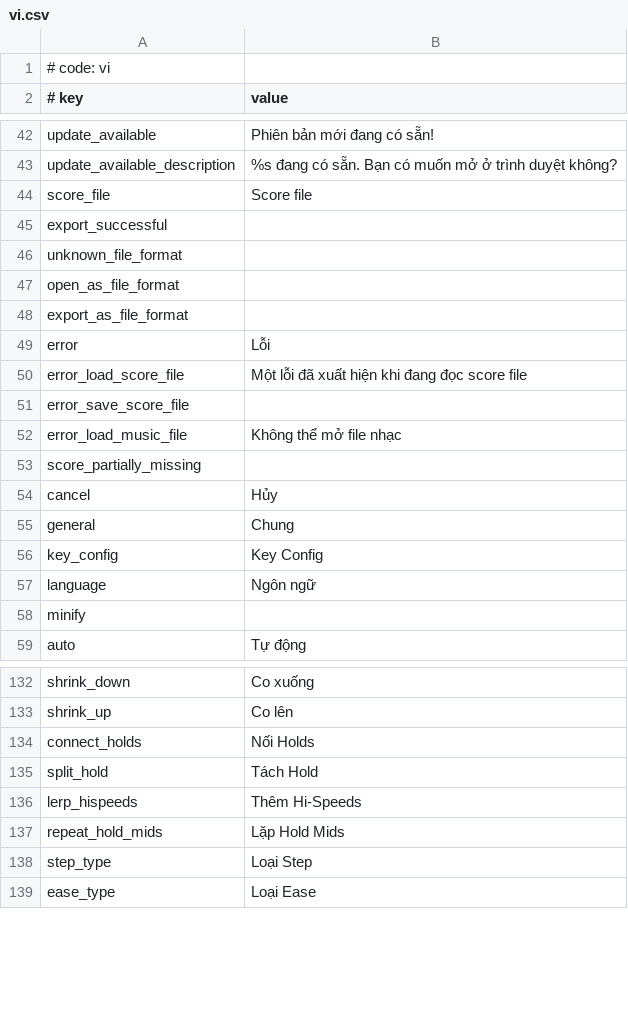
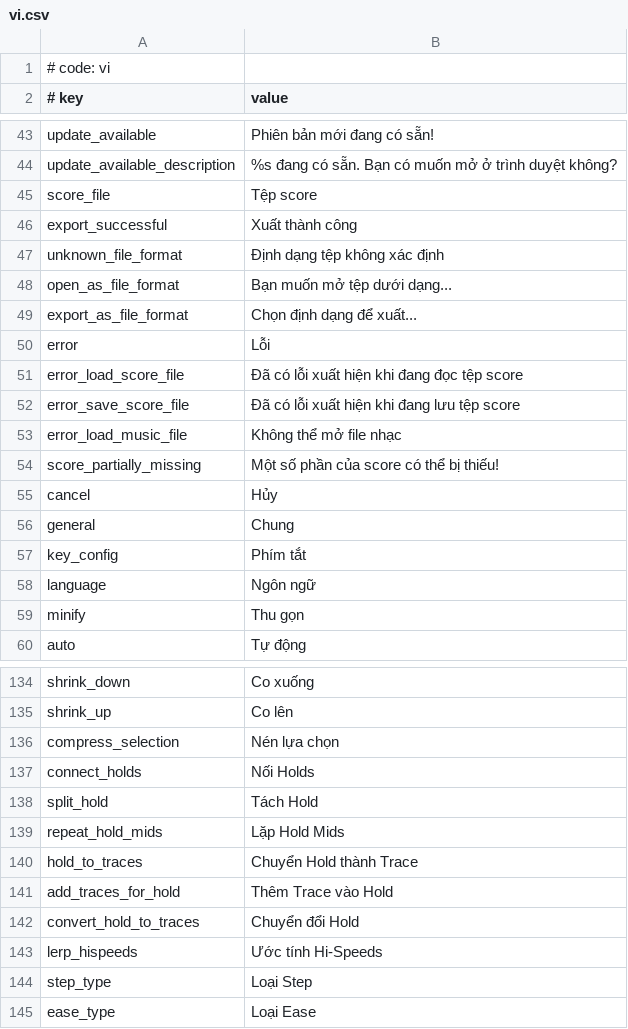
Before and after one commit to monti114514/MikuMikuWorld4UC, a CSV file: MikuMikuWorld/res/i18n/vi.csv, drawn as a sheet; only a part is shown, gaps mark what is left out; the diff covers the shown part only.

Commit message:
Update: vi.csv

```diff
--- a/MikuMikuWorld/res/i18n/vi.csv
+++ b/MikuMikuWorld/res/i18n/vi.csv
@@ -43,17 +44,17 @@ update_available,Phiên bản mới đang có sẵn!
 update_available_description,%s đang có sẵn. Bạn có muốn mở ở trình duyệt không?
-score_file,Score file
-export_successful,
-unknown_file_format,
-open_as_file_format,
-export_as_file_format,
+score_file,Tệp score
+export_successful,Xuất thành công
+unknown_file_format,Định dạng tệp không xác định
+open_as_file_format,Bạn muốn mở tệp dưới dạng...
+export_as_file_format,Chọn định dạng để xuất...
 error,Lỗi
-error_load_score_file,Một lỗi đã xuất hiện khi đang đọc score file
-error_save_score_file,
+error_load_score_file,Đã có lỗi xuất hiện khi đang đọc tệp score
+error_save_score_file,Đã có lỗi xuất hiện khi đang lưu tệp score
 error_load_music_file,Không thể mở file nhạc
-score_partially_missing,
+score_partially_missing,Một số phần của score có thể bị thiếu!
 cancel,Hủy
 general,Chung
-key_config,Key Config
+key_config,Phím tắt
 language,Ngôn ngữ
-minify,
+minify,Thu gọn
 auto,Tự động
@@ -133,6 +135,10 @@ shrink_down,Co xuống
 shrink_up,Co lên
+compress_selection,Nén lựa chọn
 connect_holds,Nối Holds
 split_hold,Tách Hold
-lerp_hispeeds,Thêm Hi-Speeds
 repeat_hold_mids,Lặp Hold Mids
+hold_to_traces,Chuyển Hold thành Trace
+add_traces_for_hold,Thêm Trace vào Hold
+convert_hold_to_traces,Chuyển đổi Hold
+lerp_hispeeds,Ước tính Hi-Speeds
 step_type,Loại Step
```
Also changed, not shown: 15 added rows and 30 edited cells elsewhere in this file.
